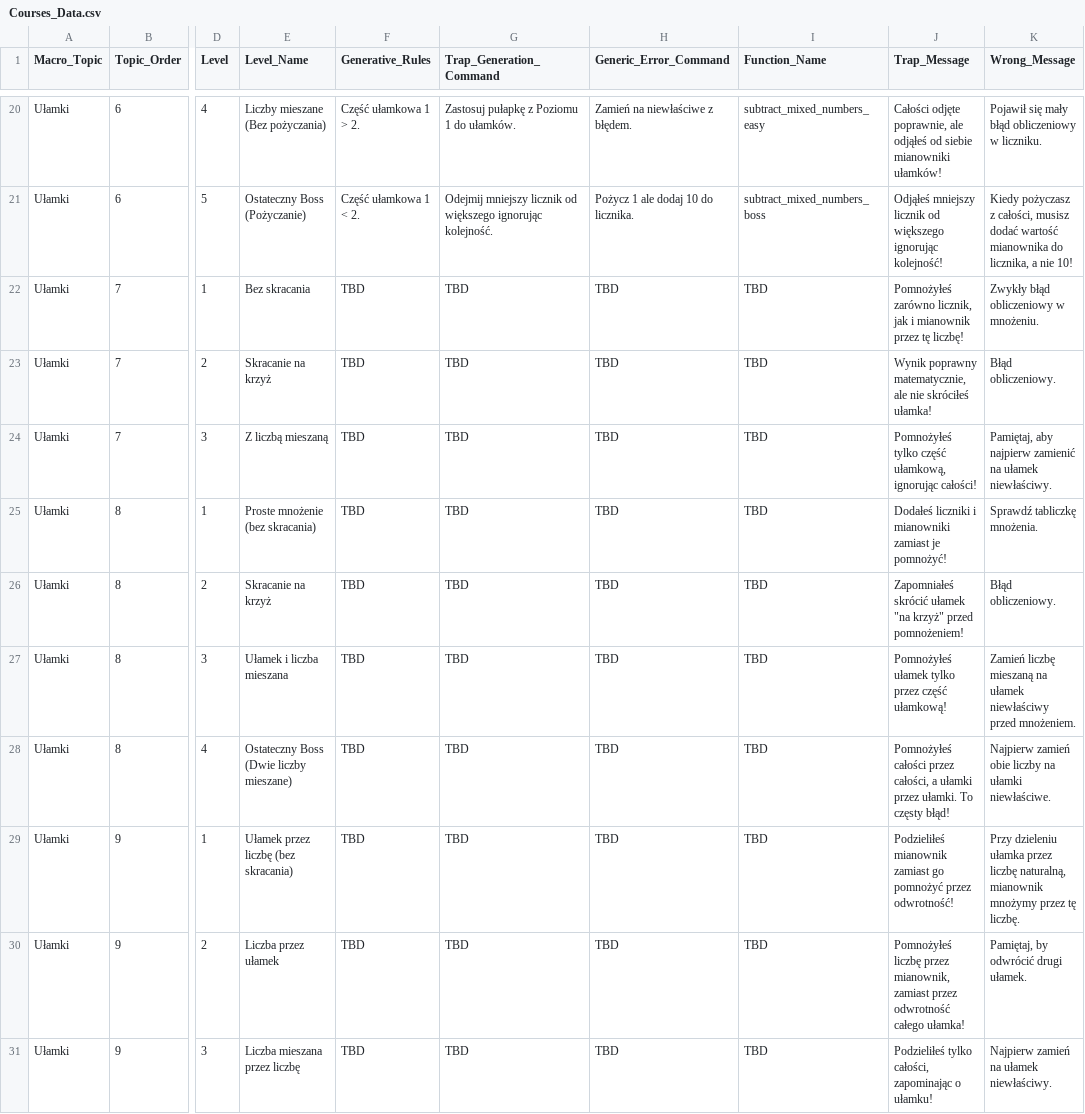
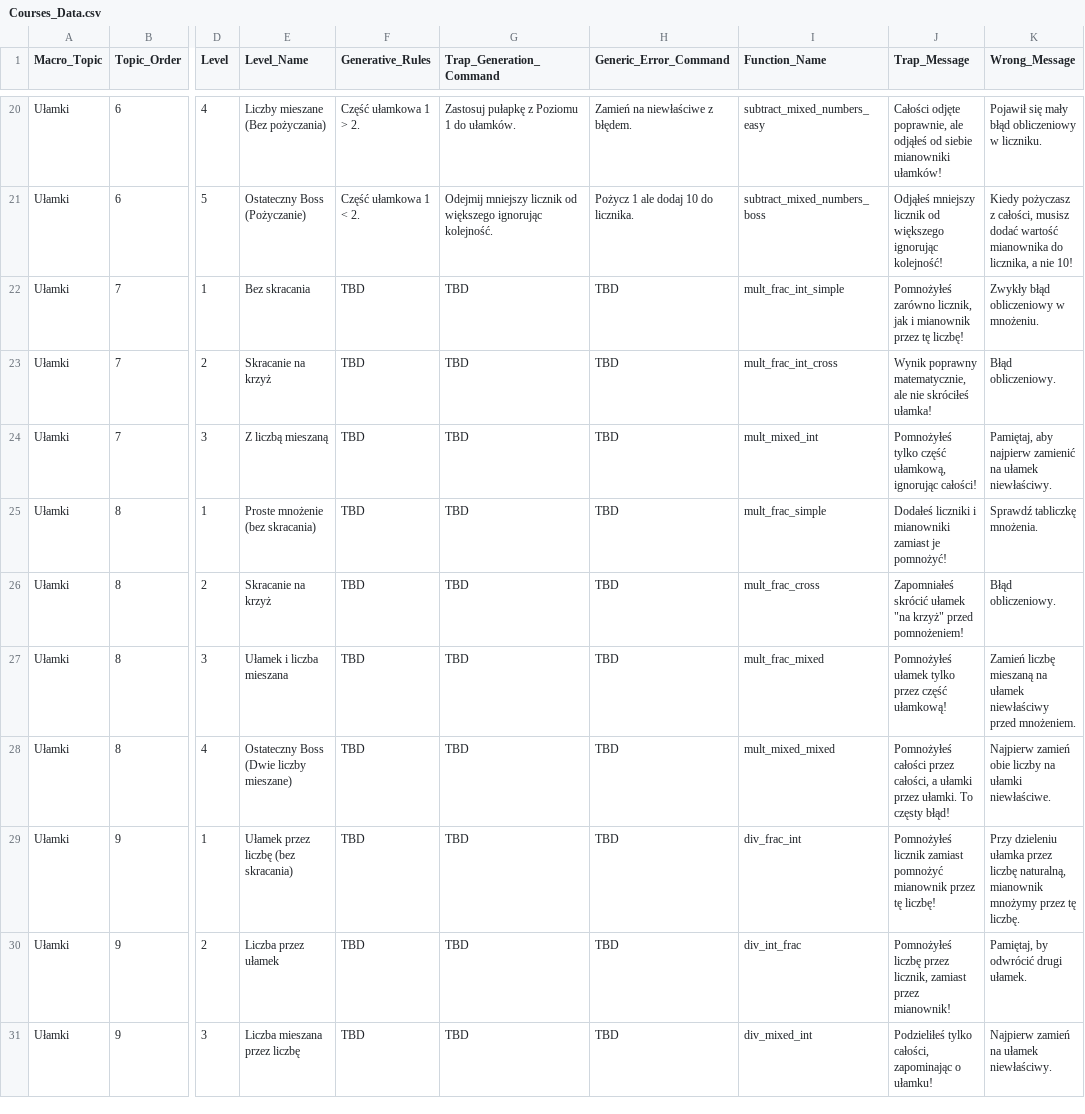
Before and after one commit to OptimisedMath/optimisedmath, a CSV file: Courses_Data.csv, drawn as a sheet; only a part is shown, gaps mark what is left out; the diff covers the shown part only; the diff names each change by its address in the sheet, - before the commit and + after, or states it on an @@ line.

Commit message:
Added new micro topics to fractions

```diff
--- a/Courses_Data.csv
+++ b/Courses_Data.csv
-I22 (Function_Name): TBD
+I22 (Function_Name): mult_frac_int_simple
-I23 (Function_Name): TBD
+I23 (Function_Name): mult_frac_int_cross
-I24 (Function_Name): TBD
+I24 (Function_Name): mult_mixed_int
-I25 (Function_Name): TBD
+I25 (Function_Name): mult_frac_simple
-I26 (Function_Name): TBD
+I26 (Function_Name): mult_frac_cross
-I27 (Function_Name): TBD
+I27 (Function_Name): mult_frac_mixed
-I28 (Function_Name): TBD
+I28 (Function_Name): mult_mixed_mixed
-I29 (Function_Name): TBD
+I29 (Function_Name): div_frac_int
-J29 (Trap_Message): Podzieliłeś mianownik zamiast go pomnożyć przez odwrotność!
+J29 (Trap_Message): Pomnożyłeś licznik zamiast pomnożyć mianownik przez tę liczbę!
-I30 (Function_Name): TBD
+I30 (Function_Name): div_int_frac
-J30 (Trap_Message): …liczbę przez mianownik, zamiast przez odwrotność całego ułamka!
+J30 (Trap_Message): …liczbę przez licznik, zamiast przez mianownik!
-I31 (Function_Name): TBD
+I31 (Function_Name): div_mixed_int
```
Also changed, not shown: 9 edited cells elsewhere in this file, 13 other files.
